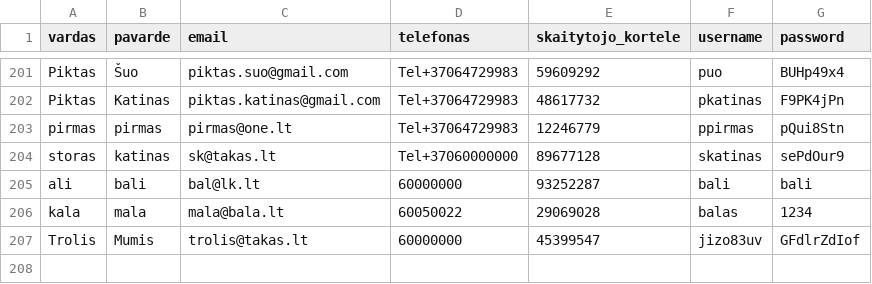
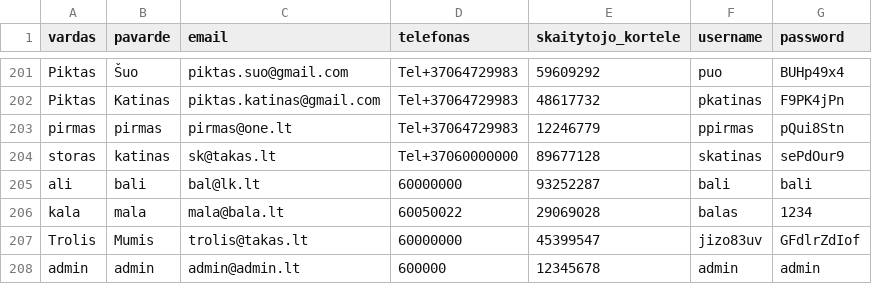
Before and after one commit to centras51/c51_library_system, a CSV file: CSVs/readers_db.csv, drawn as a sheet; only a part is shown, gaps mark what is left out.

```diff
--- a/CSVs/readers_db.csv
+++ b/CSVs/readers_db.csv
@@ -207 +207,2 @@ kala,mala,mala@bala.lt,60050022,29069028,balas,1234
 Trolis,Mumis,trolis@takas.lt,60000000,45399547,jizo83uv,GFdlrZdIof
+admin,admin,admin@admin.lt,600000,12345678,admin,admin
```
Also changed, not shown: CSVs/books_db.csv, 5 other files.
